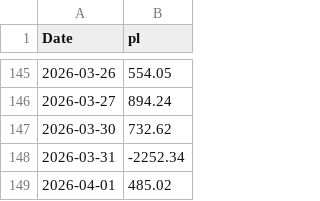
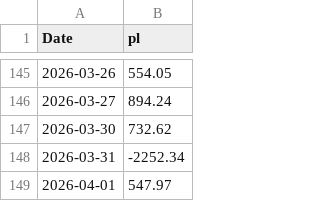
Before and after one commit to mattbp/5DP, a CSV file: data.csv, drawn as a sheet; only a part is shown, gaps mark what is left out.

```diff
--- a/data.csv
+++ b/data.csv
@@ -148,2 +148,2 @@ Date,pl
 2026-03-31,-2252.34
-2026-04-01,485.02
+2026-04-01,547.97
```
